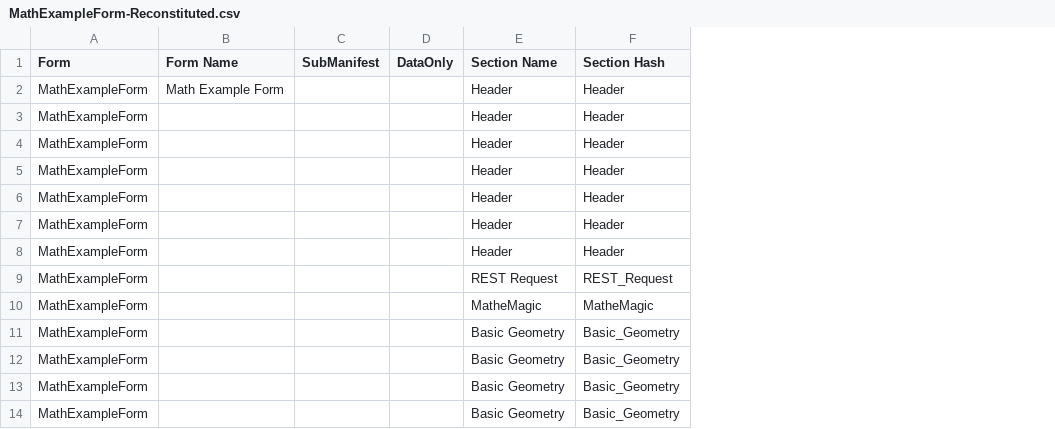
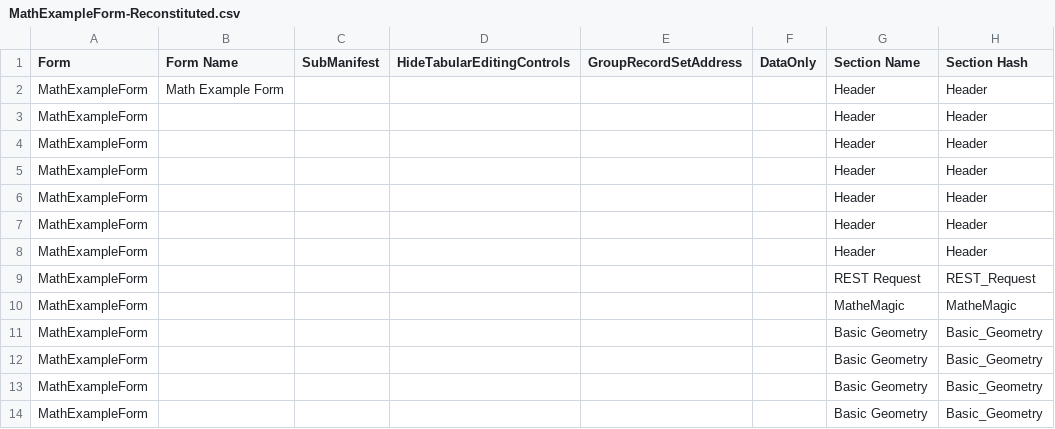
Before and after one commit to stevenvelozo/pict-section-form, a CSV file: debug/data/MathExampleForm-Reconstituted.csv, drawn as a sheet; only a part is shown; the diff covers the shown part only; the diff names each change by its address in the sheet, - before the commit and + after, or states it on an @@ line.

Commit message:
Adding capability for explicit GroupRecordSetAddress definition as a column, and HideTabularEditingControls.  For reusing tabular data with a secondary list.

```diff
--- a/debug/data/MathExampleForm-Reconstituted.csv
+++ b/debug/data/MathExampleForm-Reconstituted.csv
+column D (HideTabularEditingControls), empty
+column E (GroupRecordSetAddress), empty
```
Also changed, not shown: 4 added rows, 3 removed rows and 17 edited cells elsewhere in this file, debug/TabularManifestCSV.csv, 6 other files.
